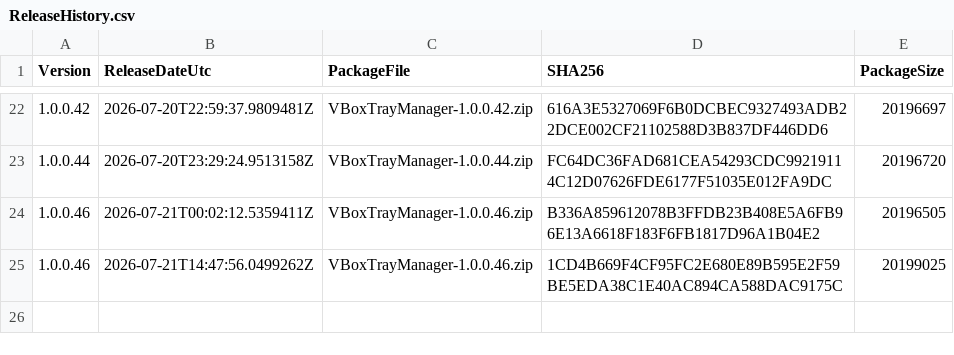
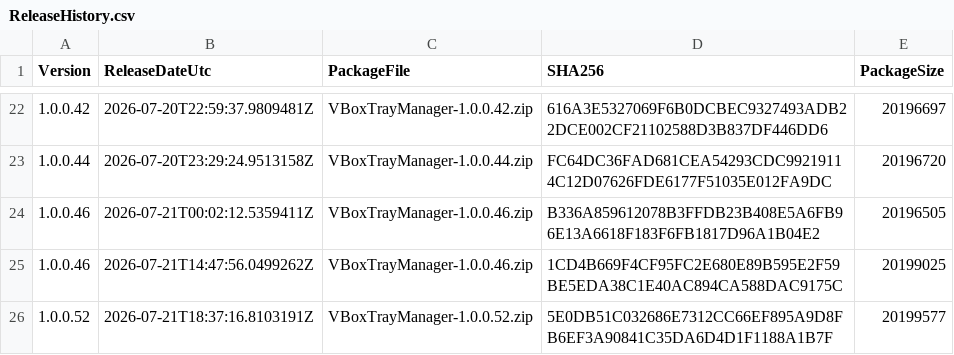
Before and after one commit to baidhani/VBoxTrayManager-Releases, a CSV file: ReleaseHistory.csv, drawn as a sheet; only a part is shown, gaps mark what is left out; the diff names each change by its address in the sheet, - before the commit and + after, or states it on an @@ line.

Commit message:
Release 1.0.0.52

```diff
--- a/ReleaseHistory.csv
+++ b/ReleaseHistory.csv
+row 26: 1.0.0.52 | 2026-07-21T18:37:16.8103191Z | VBoxTrayManager-1.0.0.52.zip | 5E0DB51C032686E7312CC66EF895A9D8FB6EF3A90841C35DA6D4D1F1188A1B7F | 20199577
```
Also changed, not shown: 4 other files.
